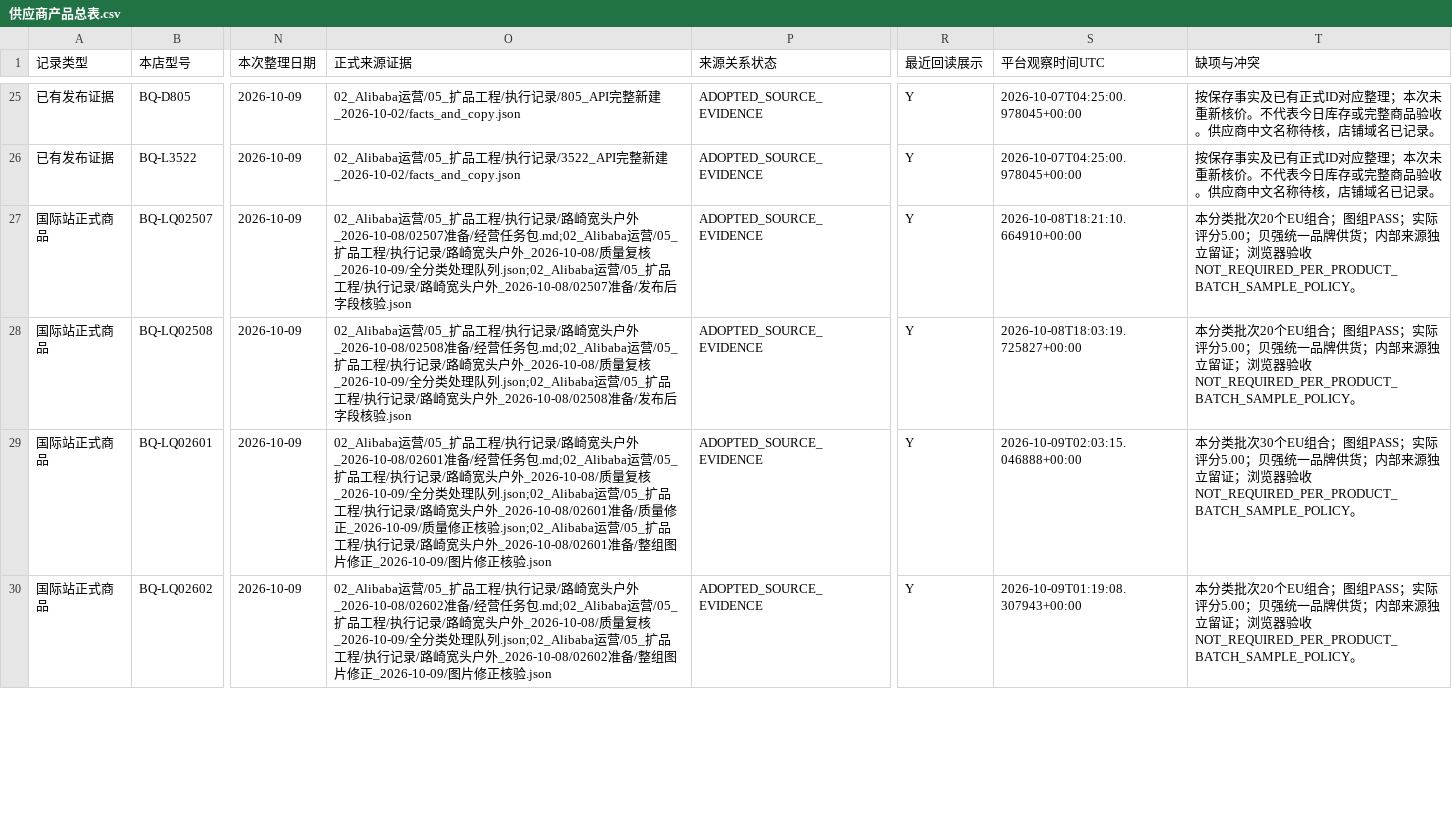
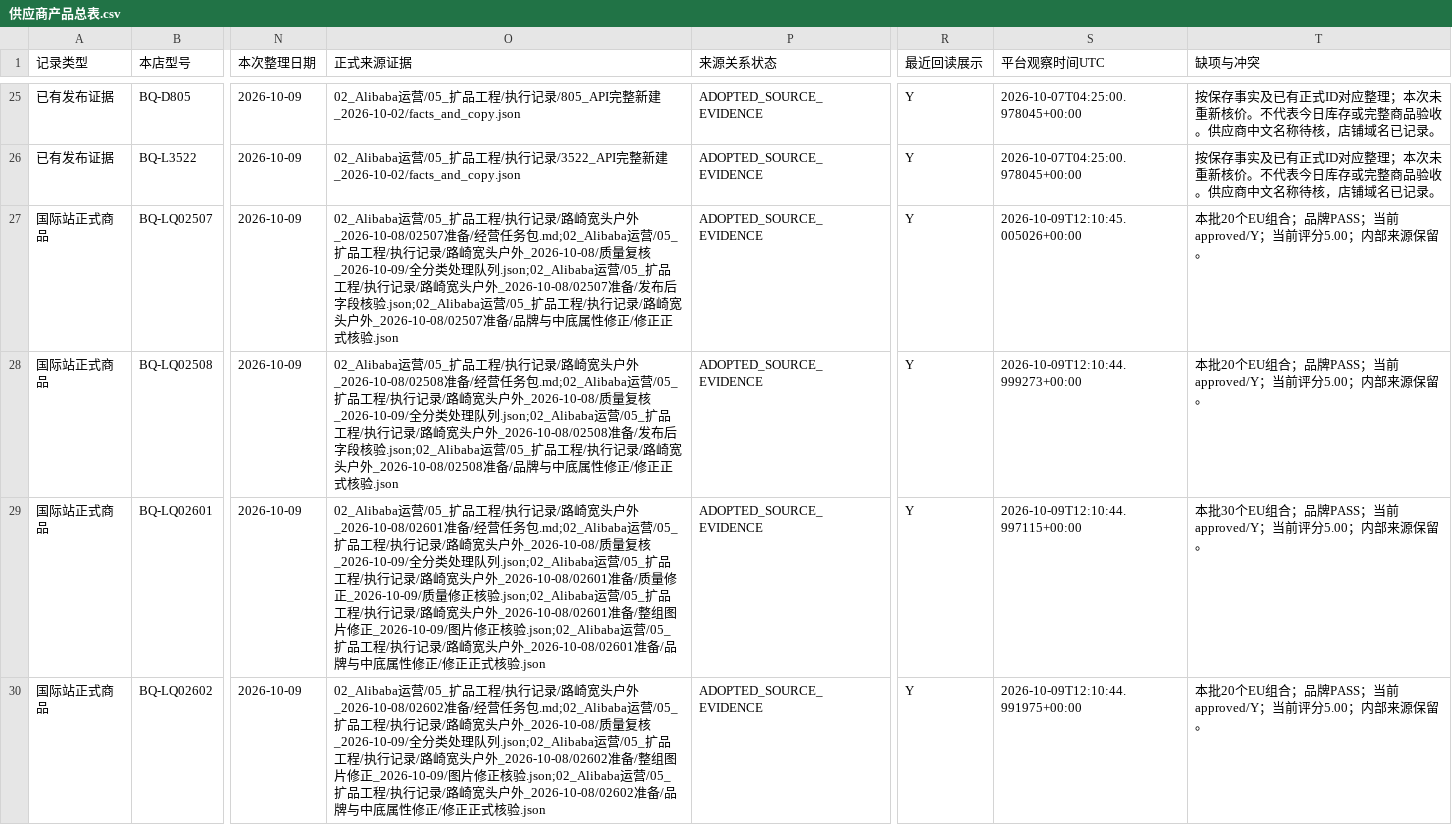
Before and after one commit to 421345308/beiqiang-cross-border-operations, a CSV file: 02_Alibaba运营/05_扩品工程/供应商产品总表/供应商产品总表.csv, drawn as a sheet; only a part is shown, gaps mark what is left out; the diff covers the shown part only; the diff names each change by its address in the sheet, - before the commit and + after, or states it on an @@ line.

```diff
--- a/02_Alibaba运营/05_扩品工程/供应商产品总表/供应商产品总表.csv
+++ b/02_Alibaba运营/05_扩品工程/供应商产品总表/供应商产品总表.csv
-O27 (正式来源证据): …字段核验.json
+O27 (正式来源证据): …字段核验.json;02_Alibaba运营/05_扩品工程/执行记录/路崎宽头户外_2026-10-08/02507准备/品牌与中底属性修正/修正正式核验.json
-S27 (平台观察时间UTC): 2026-10-08T18:21:10.664910+00:00
+S27 (平台观察时间UTC): 2026-10-09T12:10:45.005026+00:00
-T27:T28 (缺项与冲突): 本分类批次20个EU组合；图组PASS；实际评分5.00；贝强统一品牌供货；内部来源独立留证；浏览器验收NOT_REQUIRED_PER_PRODUCT_BATCH_SAMPLE_POLICY。
+T27:T28 (缺项与冲突): 本批20个EU组合；品牌PASS；当前approved/Y；当前评分5.00；内部来源保留。
-O28 (正式来源证据): …字段核验.json
+O28 (正式来源证据): …字段核验.json;02_Alibaba运营/05_扩品工程/执行记录/路崎宽头户外_2026-10-08/02508准备/品牌与中底属性修正/修正正式核验.json
-S28 (平台观察时间UTC): 2026-10-08T18:03:19.725827+00:00
+S28 (平台观察时间UTC): 2026-10-09T12:10:44.999273+00:00
-O29 (正式来源证据): …修正核验.json
+O29 (正式来源证据): …修正核验.json;02_Alibaba运营/05_扩品工程/执行记录/路崎宽头户外_2026-10-08/02601准备/品牌与中底属性修正/修正正式核验.json
-S29 (平台观察时间UTC): 2026-10-09T02:03:15.046888+00:00
+S29 (平台观察时间UTC): 2026-10-09T12:10:44.997115+00:00
-T29 (缺项与冲突): 本分类批次30个EU组合；图组PASS；实际评分5.00；贝强统一品牌供货；内部来源独立留证；浏览器验收NOT_REQUIRED_PER_PRODUCT_BATCH_SAMPLE_POLICY。
+T29 (缺项与冲突): 本批30个EU组合；品牌PASS；当前approved/Y；当前评分5.00；内部来源保留。
-O30 (正式来源证据): …修正核验.json
+O30 (正式来源证据): …修正核验.json;02_Alibaba运营/05_扩品工程/执行记录/路崎宽头户外_2026-10-08/02602准备/品牌与中底属性修正/修正正式核验.json
-S30 (平台观察时间UTC): 2026-10-09T01:19:08.307943+00:00
+S30 (平台观察时间UTC): 2026-10-09T12:10:44.991975+00:00
-T30 (缺项与冲突): 本分类批次20个EU组合；图组PASS；实际评分5.00；贝强统一品牌供货；内部来源独立留证；浏览器验收NOT_REQUIRED_PER_PRODUCT_BATCH_SAMPLE_POLICY。
+T30 (缺项与冲突): 本批20个EU组合；品牌PASS；当前approved/Y；当前评分5.00；内部来源保留。
```
Also changed, not shown: 79 edited cells elsewhere in this file, 3 other files.
